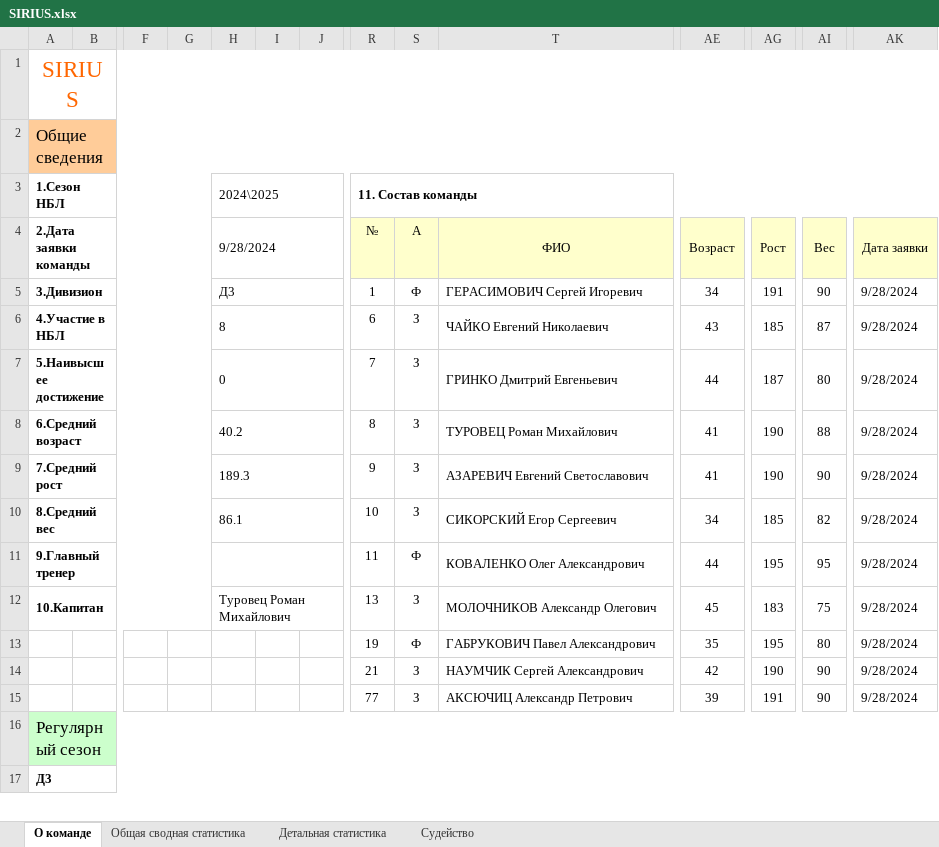
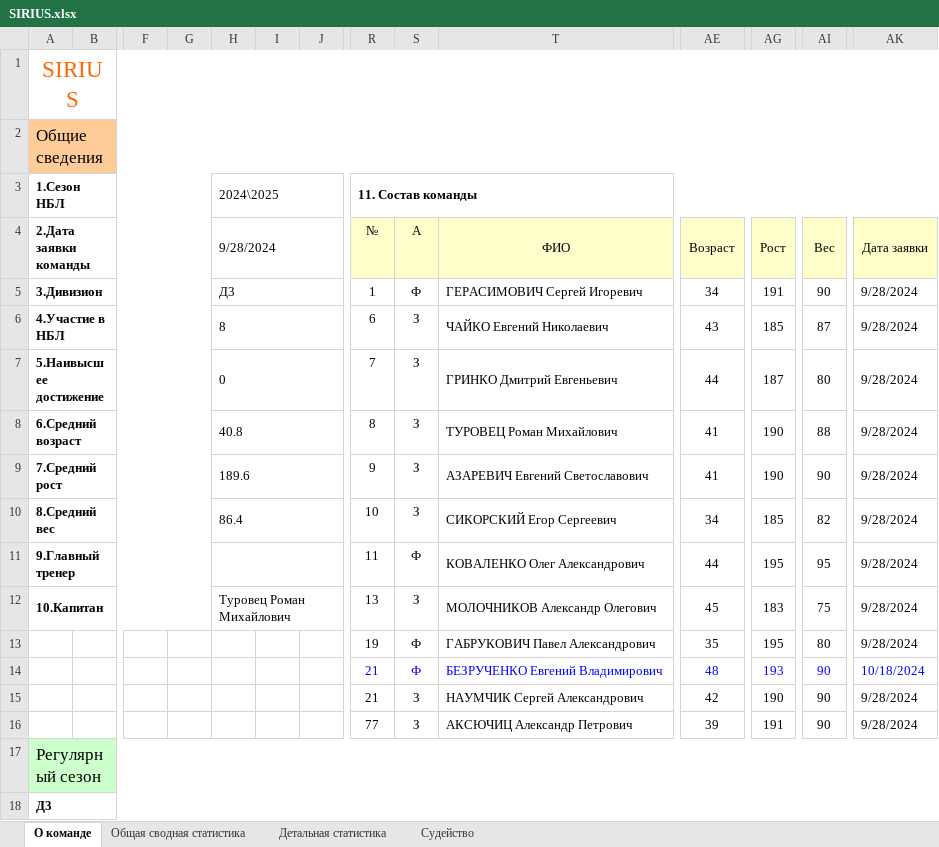
Before and after one commit to GerasimovichSergey/SIRIUS, an Excel workbook: public/statistic/SIRIUS.xlsx, sheet О команде, drawn as a sheet; only a part is shown, gaps mark what is left out; values as stored, in another font and other column widths than the file's, no borders; rows hold the shown columns only; the diff covers the shown part only; the diff names each change by its address in the sheet, - before the commit and + after, or states it on an @@ line.

```diff
--- a/public/statistic/SIRIUS.xlsx (sheet О команде)
+++ b/public/statistic/SIRIUS.xlsx (sheet О команде)
-H8 (9/28/2024): 40.2
+H8 (9/28/2024): 40.8
-H9 (9/28/2024): 189.3
+H9 (9/28/2024): 189.6
-H10 (9/28/2024): 86.1
+H10 (9/28/2024): 86.4
+row 14:  |  |  |  |  |  |  | 21 | Ф | БЕЗРУЧЕНКО Евгений Владимирович | 48 | 193 | 90 | 10/18/2024
```
Also changed, not shown: 2 added rows, 2 removed rows and 18 edited cells elsewhere in this sheet, sheet Общая сводная статистика, sheet Детальная статистика, sheet Судейство, public/statistic/best-nominations.xlsx, 5 other files.
